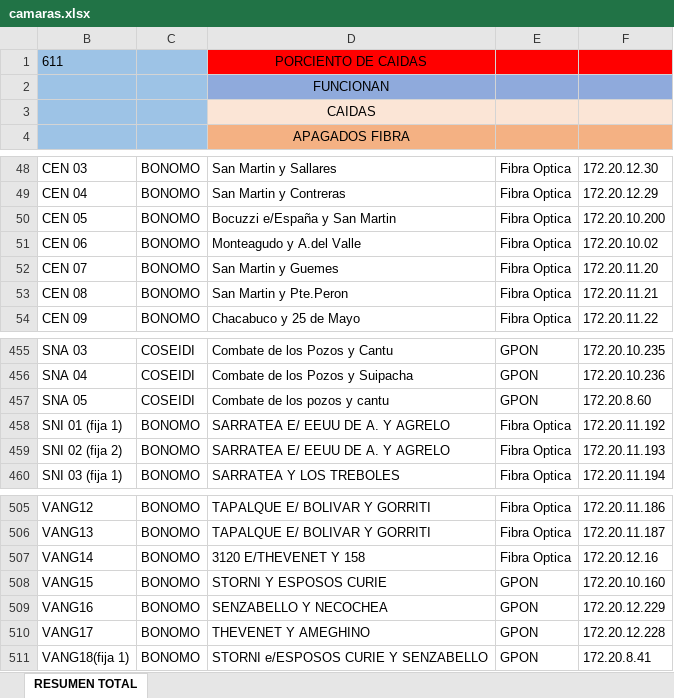
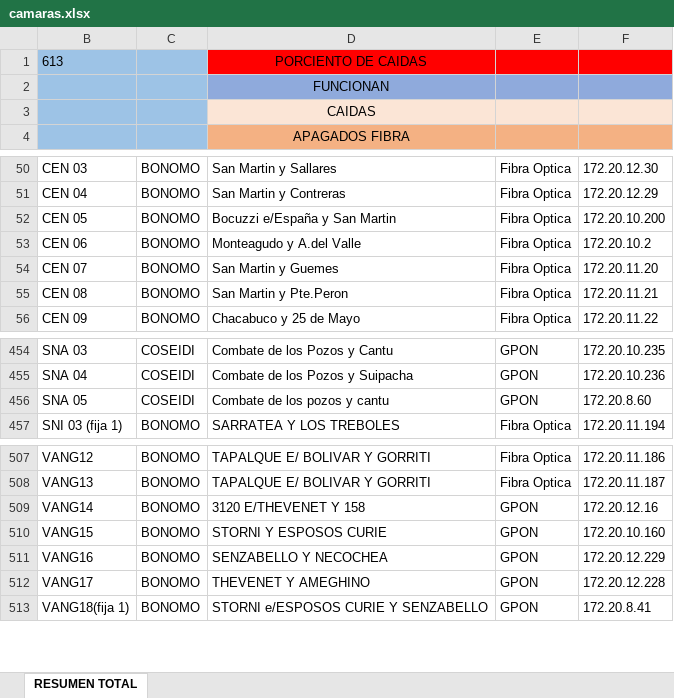
Before and after one commit to MaximilianoFamozo98/INFORME-CAMARAS-CIUDADANAS, an Excel workbook: data/camaras.xlsx, sheet RESUMEN TOTAL, drawn as a sheet; only a part is shown, gaps mark what is left out; values as stored, in another font and other column widths than the file's, no borders; conditional formats not drawn; addresses are those after the commit; the diff covers the shown part only; the diff names each change by its address in the sheet, - before the commit and + after, or states it on an @@ line.

```diff
--- a/data/camaras.xlsx (sheet RESUMEN TOTAL)
+++ b/data/camaras.xlsx (sheet RESUMEN TOTAL)
-B1: 611
+B1: 613
-F53: 172.20.10.02
+F53: 172.20.10.2
@@ row 458 moved to row 404: SNI 01 (fija 1) @@
@@ row 459 moved to row 405: SNI 02 (fija 2) @@
-E509: Fibra Optica
+E509: GPON
```
Also changed, not shown: 2 added rows, 6 moved rows, 11 edited cells and cell formats elsewhere in this sheet, 4 other files.
